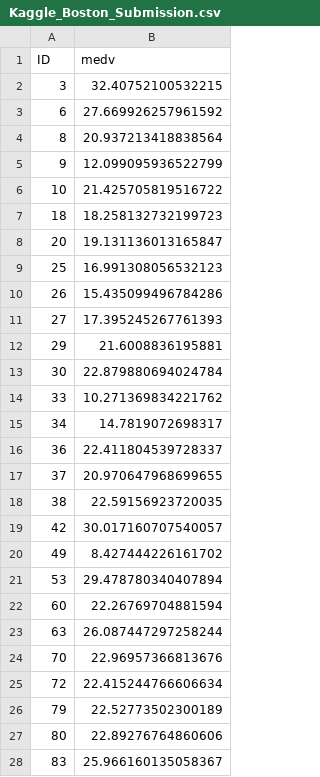
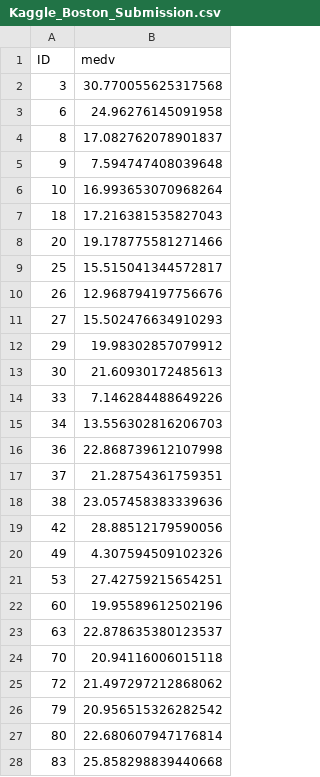
Before and after one commit to yanuartadityan/boston_house, a CSV file: Kaggle_Boston_Submission.csv, drawn as a sheet; only a part is shown; the diff covers the shown part only.

```diff
--- a/Kaggle_Boston_Submission.csv
+++ b/Kaggle_Boston_Submission.csv
@@ -1,28 +1,28 @@
 ID,medv
-3,32.40752100532215
-6,27.669926257961592
-8,20.937213418838564
-9,12.099095936522799
-10,21.425705819516722
-18,18.258132732199723
-20,19.131136013165847
-25,16.991308056532123
-26,15.435099496784286
-27,17.395245267761393
-29,21.6008836195881
-30,22.879880694024784
-33,10.271369834221762
-34,14.7819072698317
-36,22.411804539728337
-37,20.970647968699655
-38,22.59156923720035
-42,30.017160707540057
-49,8.427444226161702
-53,29.478780340407894
-60,22.26769704881594
-63,26.087447297258244
-70,22.96957366813676
-72,22.415244766606634
-79,22.52773502300189
-80,22.89276764860606
-83,25.966160135058367
+3,30.770055625317568
+6,24.96276145091958
+8,17.082762078901837
+9,7.594747408039648
+10,16.993653070968264
+18,17.216381535827043
+20,19.178775581271466
+25,15.515041344572817
+26,12.968794197756676
+27,15.502476634910293
+29,19.98302857079912
+30,21.60930172485613
+33,7.146284488649226
+34,13.556302816206703
+36,22.868739612107998
+37,21.28754361759351
+38,23.057458383339636
+42,28.88512179590056
+49,4.307594509102326
+53,27.42759215654251
+60,19.95589612502196
+63,22.878635380123537
+70,20.94116006015118
+72,21.497297212868062
+79,20.956515326282542
+80,22.680607947176814
+83,25.858298839440668
```
Also changed, not shown: 146 edited cells elsewhere in this file, Kaggle_Boston_Submission_RandForest.csv, 1 other file.
